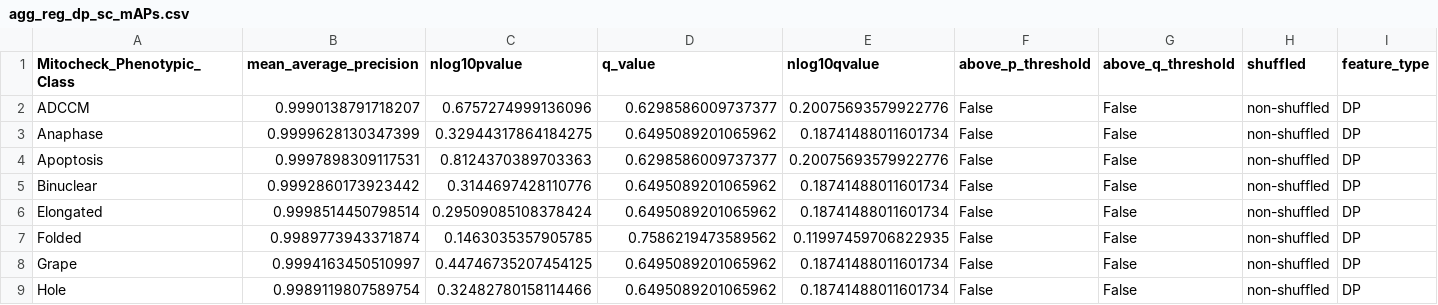
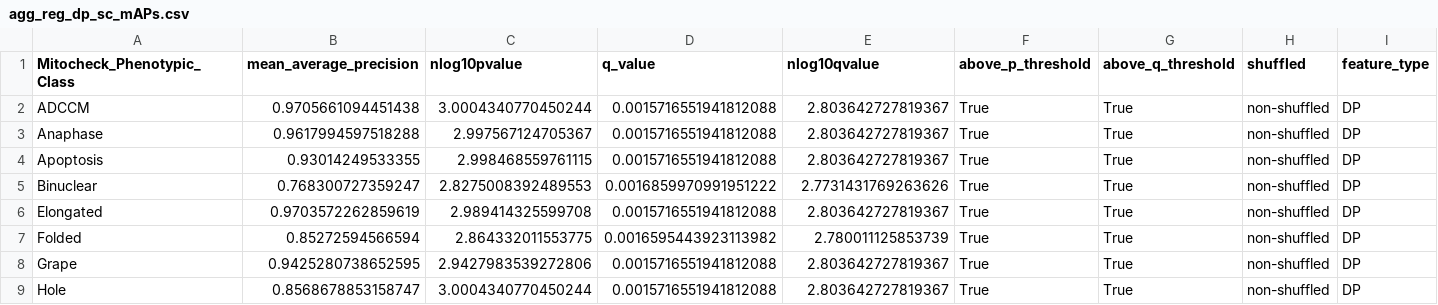
Before and after one commit to WayScience/Mitochcheck-MAP-analysis, a CSV file: data/processed/aggregate_mAPs/agg_reg_dp_sc_mAPs.csv, drawn as a sheet; only a part is shown; the diff covers the shown part only.

```diff
--- a/data/processed/aggregate_mAPs/agg_reg_dp_sc_mAPs.csv
+++ b/data/processed/aggregate_mAPs/agg_reg_dp_sc_mAPs.csv
@@ -1,9 +1,9 @@
 Mitocheck_Phenotypic_Class,mean_average_precision,nlog10pvalue,q_value,nlog10qvalue,above_p_threshold,above_q_threshold,shuffled,feature_type
-ADCCM,0.9990138791718207,0.6757274999136096,0.6298586009737377,0.20075693579922776,False,False,non-shuffled,DP
-Anaphase,0.9999628130347399,0.32944317864184275,0.6495089201065962,0.18741488011601734,False,False,non-shuffled,DP
-Apoptosis,0.9997898309117531,0.8124370389703363,0.6298586009737377,0.20075693579922776,False,False,non-shuffled,DP
-Binuclear,0.9992860173923442,0.3144697428110776,0.6495089201065962,0.18741488011601734,False,False,non-shuffled,DP
-Elongated,0.9998514450798514,0.29509085108378424,0.6495089201065962,0.18741488011601734,False,False,non-shuffled,DP
-Folded,0.9989773943371874,0.1463035357905785,0.7586219473589562,0.11997459706822935,False,False,non-shuffled,DP
-Grape,0.9994163450510997,0.44746735207454125,0.6495089201065962,0.18741488011601734,False,False,non-shuffled,DP
-Hole,0.9989119807589754,0.32482780158114466,0.6495089201065962,0.18741488011601734,False,False,non-shuffled,DP
+ADCCM,0.9705661094451438,3.0004340770450244,0.0015716551941812088,2.803642727819367,True,True,non-shuffled,DP
+Anaphase,0.9617994597518288,2.997567124705367,0.0015716551941812088,2.803642727819367,True,True,non-shuffled,DP
+Apoptosis,0.93014249533355,2.998468559761115,0.0015716551941812088,2.803642727819367,True,True,non-shuffled,DP
+Binuclear,0.768300727359247,2.8275008392489553,0.0016859970991951222,2.7731431769263626,True,True,non-shuffled,DP
+Elongated,0.9703572262859619,2.989414325599708,0.0015716551941812088,2.803642727819367,True,True,non-shuffled,DP
+Folded,0.85272594566594,2.864332011553775,0.0016595443923113982,2.780011125853739,True,True,non-shuffled,DP
+Grape,0.9425280738652595,2.9427983539272806,0.0015716551941812088,2.803642727819367,True,True,non-shuffled,DP
+Hole,0.8568678853158747,3.0004340770450244,0.0015716551941812088,2.803642727819367,True,True,non-shuffled,DP
```
Also changed, not shown: 54 edited cells elsewhere in this file, data/processed/aggregate_mAPs/agg_reg_cp_dp_sc_mAPs.csv, data/processed/aggregate_mAPs/agg_reg_cp_sc_mAPs.csv, 12 other files.
